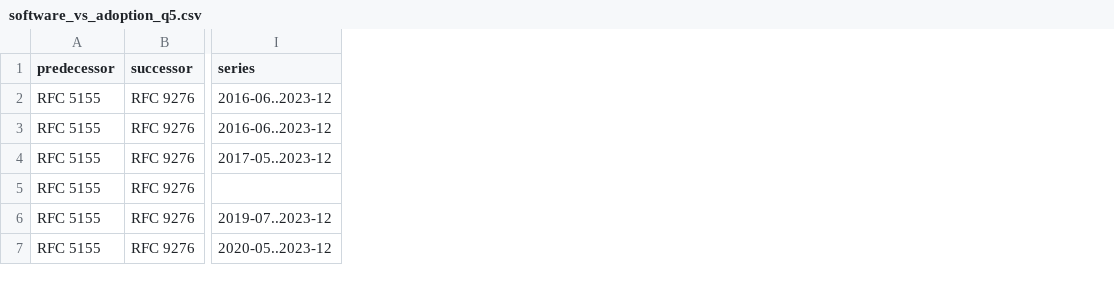
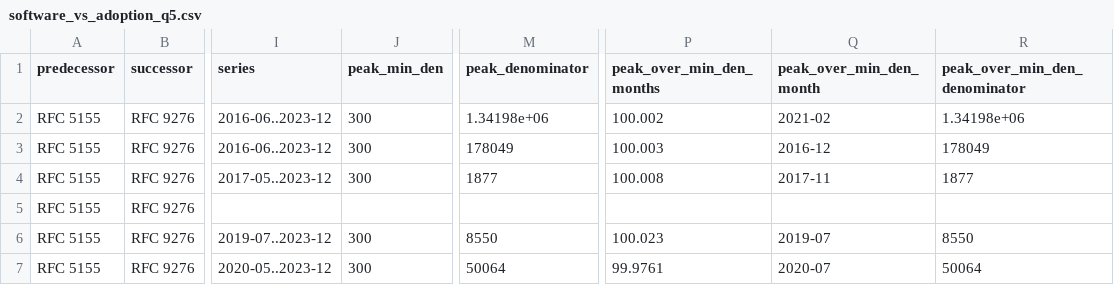
Before and after one commit to j776w781/rfc_adoption, a CSV file: out/analysis/software_vs_adoption_q5.csv, drawn as a sheet; only a part is shown, gaps mark what is left out; the diff covers the shown part only; the diff names each change by its address in the sheet, - before the commit and + after, or states it on an @@ line.

```diff
--- a/out/analysis/software_vs_adoption_q5.csv
+++ b/out/analysis/software_vs_adoption_q5.csv
+column J (peak_min_den), rows 2-7: 300 | 300 | 300 |  | 300 | 300
+column M (peak_denominator), rows 2-7: 1.34198e+06 | 178049 | 1877 |  | 8550 | 50064
+column P (peak_over_min_den_months), rows 2-7: 100.002 | 100.003 | 100.008 |  | 100.023 | 99.9761
+column Q (peak_over_min_den_month), rows 2-7: 2021-02 | 2016-12 | 2017-11 |  | 2019-07 | 2020-07
+column R (peak_over_min_den_denominator), rows 2-7: 1.34198e+06 | 178049 | 1877 |  | 8550 | 50064
```
Also changed, not shown: 16 edited cells elsewhere in this file, out/analysis/software_vs_adoption_q3.csv, out/analysis/software_vs_adoption_q4.csv, 8 other files.
